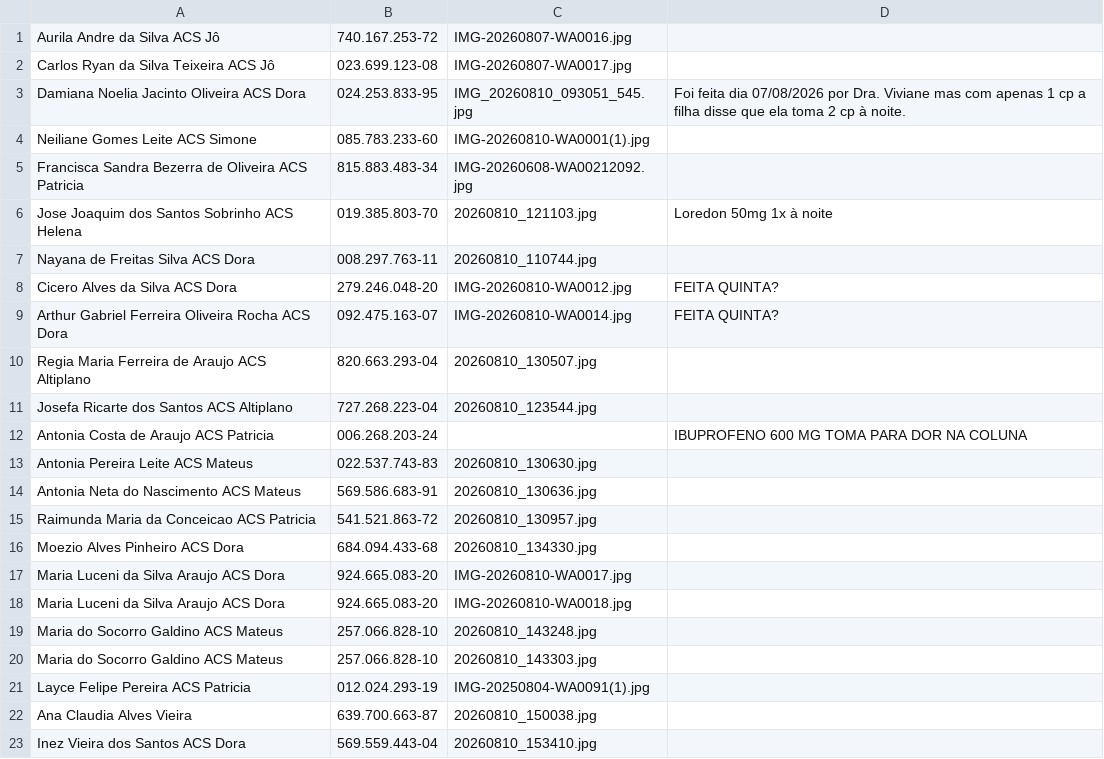
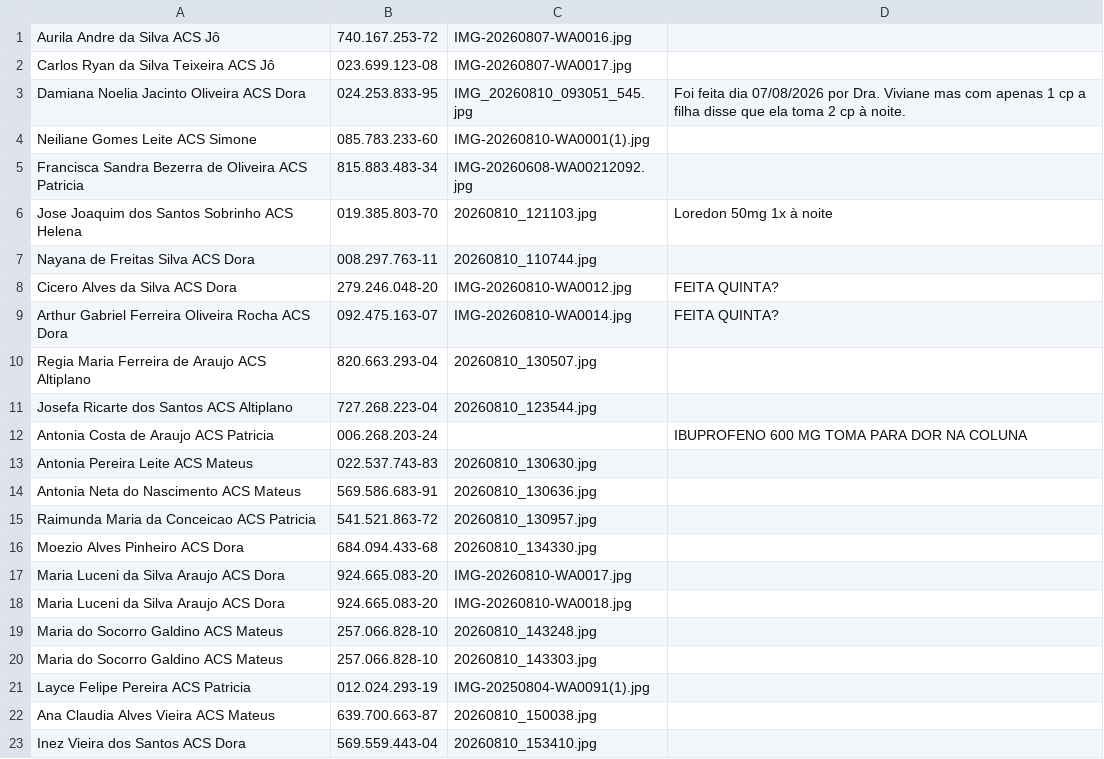
Before and after one commit to psfaltiplano/psfaltiplano, a CSV file: images/pacientes.csv, drawn as a sheet.

Commit message:
Update pacientes.csv

```diff
--- a/images/pacientes.csv
+++ b/images/pacientes.csv
@@ -21,3 +21,3 @@ Maria do Socorro Galdino ACS Mateus,257.066.828-10,20260810_143303.jpg,
 Layce Felipe Pereira ACS Patricia,012.024.293-19,IMG-20250804-WA0091(1).jpg,
-Ana Claudia Alves Vieira,639.700.663-87,20260810_150038.jpg,
+Ana Claudia Alves Vieira ACS Mateus,639.700.663-87,20260810_150038.jpg,
 Inez Vieira dos Santos ACS Dora,569.559.443-04,20260810_153410.jpg,
```
